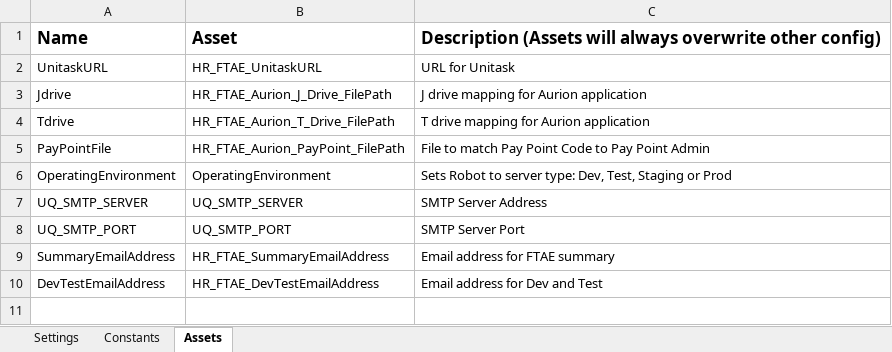
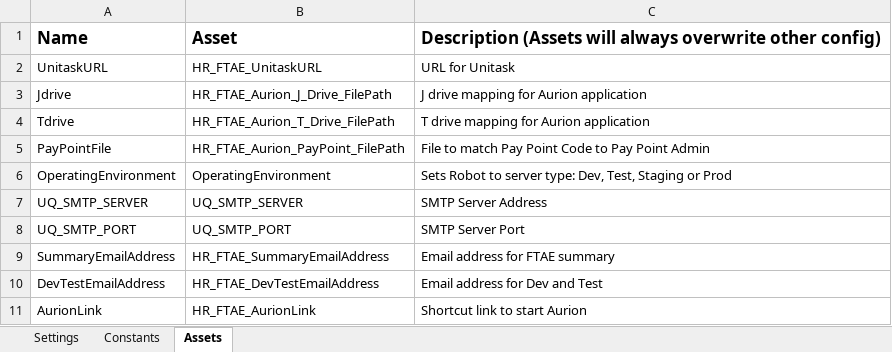
Before and after one commit to uqmgupt1/RpaUiPathProcess, an Excel workbook: Processes/HR_FixedTermAppointmentExpiry/Data/Config.xlsx, sheet Assets, drawn as a sheet; values as stored, in another font and other column widths than the file's, no borders; the diff names each change by its address in the sheet, - before the commit and + after, or states it on an @@ line.

Commit message:
Development updates, retries for Aurion selectors, additional logging

```diff
--- a/Processes/HR_FixedTermAppointmentExpiry/Data/Config.xlsx (sheet Assets)
+++ b/Processes/HR_FixedTermAppointmentExpiry/Data/Config.xlsx (sheet Assets)
+row 11: AurionLink | HR_FTAE_AurionLink | Shortcut link to start Aurion
```
Also changed, not shown: 47 other files.
